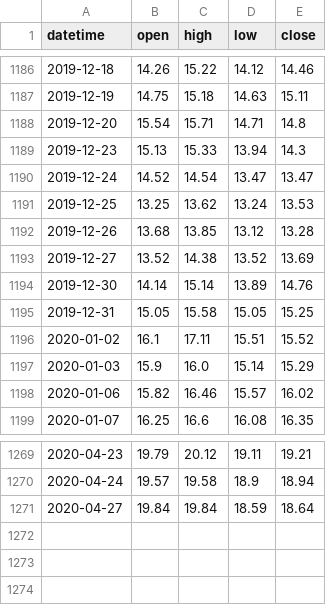
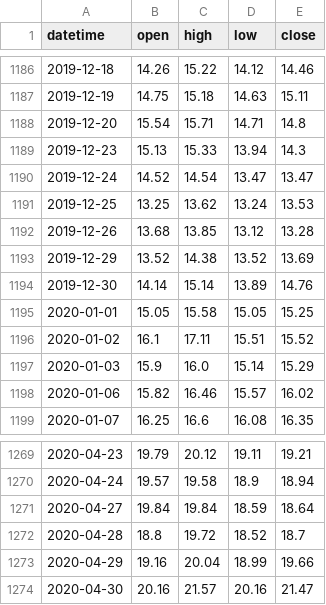
Before and after one commit to linbozhong/research_tools, a CSV file: option_analyze/vix_bar.csv, drawn as a sheet; only a part is shown, gaps mark what is left out.

Commit message:
option analyze add 510300

```diff
--- a/option_analyze/vix_bar.csv
+++ b/option_analyze/vix_bar.csv
@@ -1192,5 +1192,5 @@ datetime,open,high,low,close
 2019-12-26,13.68,13.85,13.12,13.28
-2019-12-27,13.52,14.38,13.52,13.69
+2019-12-29,13.52,14.38,13.52,13.69
 2019-12-30,14.14,15.14,13.89,14.76
-2019-12-31,15.05,15.58,15.05,15.25
+2020-01-01,15.05,15.58,15.05,15.25
 2020-01-02,16.1,17.11,15.51,15.52
@@ -1271 +1271,4 @@ datetime,open,high,low,close
 2020-04-27,19.84,19.84,18.59,18.64
+2020-04-28,18.8,19.72,18.52,18.7
+2020-04-29,19.16,20.04,18.99,19.66
+2020-04-30,20.16,21.57,20.16,21.47
```
Also changed, not shown: 3 other files.
